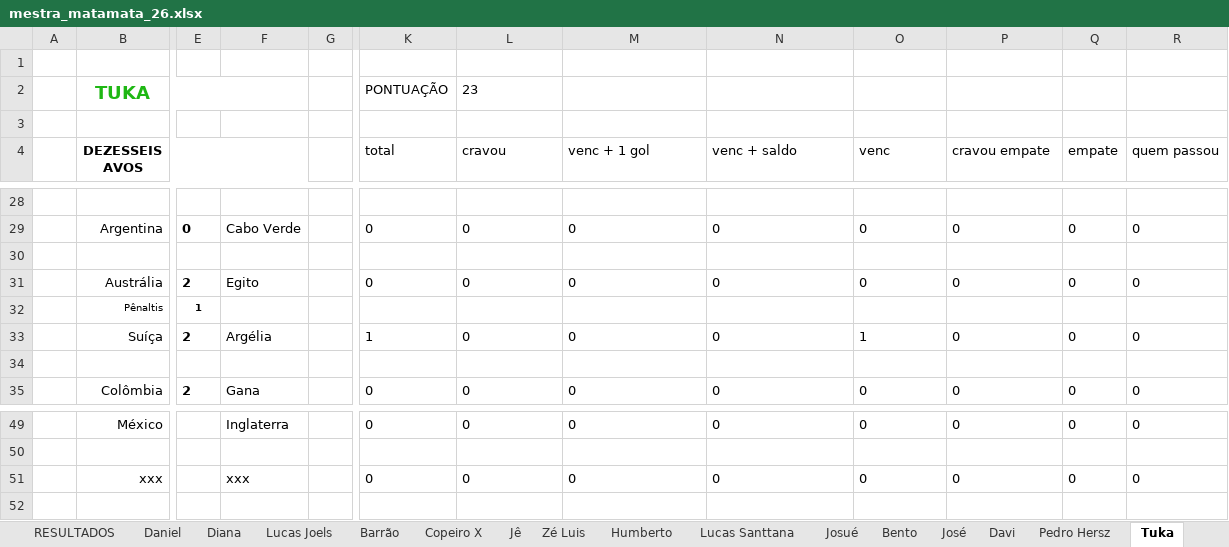
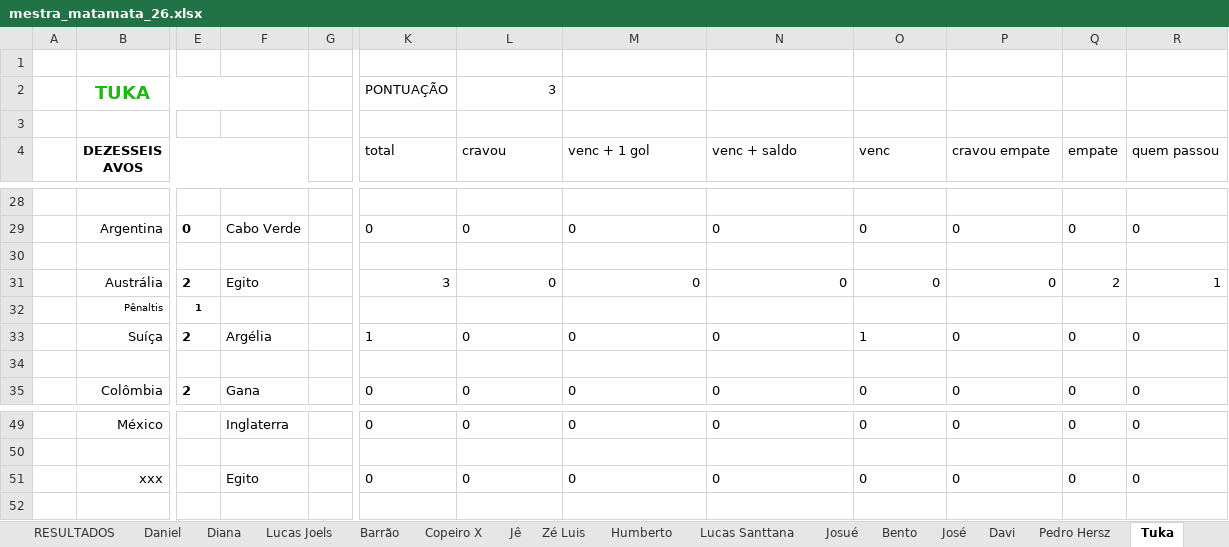
Before and after one commit to dhersz/zebolao26, an Excel workbook: mestra_matamata_26.xlsx, sheet Tuka, drawn as a sheet; only a part is shown, gaps mark what is left out; values as stored, in another font and other column widths than the file's, no borders; charts and pictures not drawn; the diff names each change by its address in the sheet, - before the commit and + after, or states it on an @@ line.

Commit message:
egito 1 x 1 australia

```diff
--- a/mestra_matamata_26.xlsx (sheet Tuka)
+++ b/mestra_matamata_26.xlsx (sheet Tuka)
-L2 (cravou): 23
+L2 (cravou): 3
-K31 (total): 0
+K31 (total): 3
-L31:P31 alignment: left
+L31:P31 alignment: right
-Q31 (empate): 0
+Q31 (empate): 2
-R31 (quem passou): 0
+R31 (quem passou): 1
-F51: xxx
+F51: Egito
```
Also changed, not shown: sheet Lucas Santtana, sheet Nelson Razão, sheet Quito, sheet Copeiro X, sheet Noé, sheet RESULTADOS, 20 more sheets, charts or pictures.
